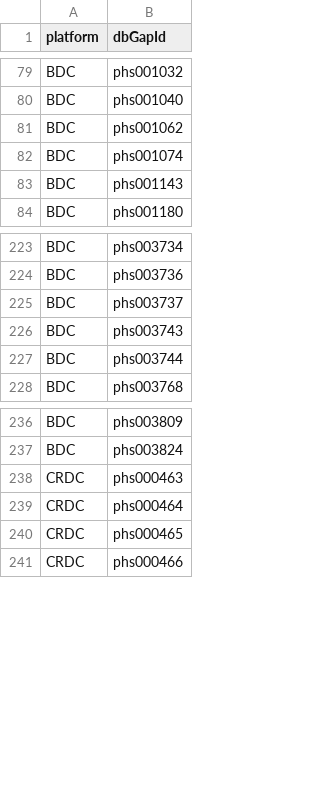
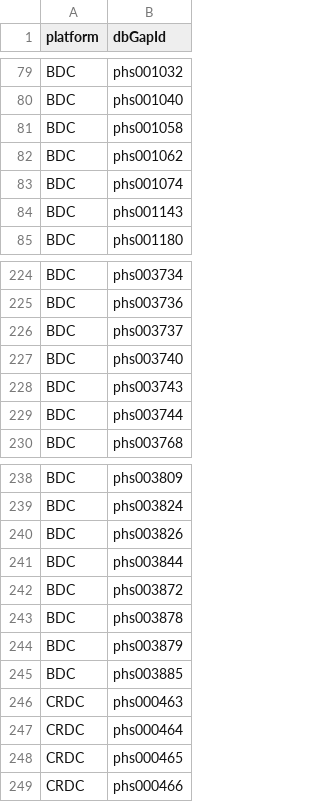
Before and after one commit to NIH-NCPI/ncpi-dataset-catalog, a TSV file: catalog-build/source/dashboard-source-ncpi.tsv, drawn as a sheet; only a part is shown, gaps mark what is left out; the diff names each change by its address in the sheet, - before the commit and + after, or states it on an @@ line.

Commit message:
feat: update catalog content (#23)

```diff
--- a/catalog-build/source/dashboard-source-ncpi.tsv
+++ b/catalog-build/source/dashboard-source-ncpi.tsv
+row 81: BDC | phs001058
+row 227: BDC | phs003740
+row 240: BDC | phs003826
+row 241: BDC | phs003844
+row 242: BDC | phs003872
+row 243: BDC | phs003878
+row 244: BDC | phs003879
+row 245: BDC | phs003885
```
Also changed, not shown: 2 other files.
